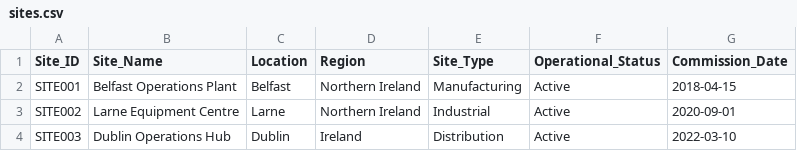
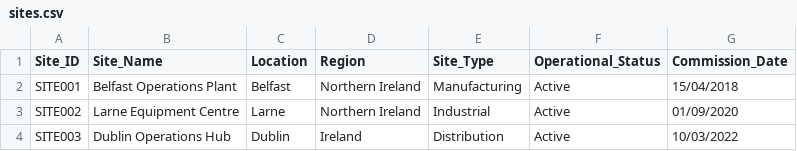
Before and after one commit to singhmanpreet1308/Intelligent-Equipment-Operations-Hub, a CSV file: data/sites.csv, drawn as a sheet.

```diff
--- a/data/sites.csv
+++ b/data/sites.csv
@@ -1,4 +1,4 @@
 Site_ID,Site_Name,Location,Region,Site_Type,Operational_Status,Commission_Date
-SITE001,Belfast Operations Plant,Belfast,Northern Ireland,Manufacturing,Active,2018-04-15
-SITE002,Larne Equipment Centre,Larne,Northern Ireland,Industrial,Active,2020-09-01
-SITE003,Dublin Operations Hub,Dublin,Ireland,Distribution,Active,2022-03-10
+SITE001,Belfast Operations Plant,Belfast,Northern Ireland,Manufacturing,Active,15/04/2018
+SITE002,Larne Equipment Centre,Larne,Northern Ireland,Industrial,Active,01/09/2020
+SITE003,Dublin Operations Hub,Dublin,Ireland,Distribution,Active,10/03/2022
```
Also changed, not shown: data/assets.csv, data/failures.csv, 7 other files.
